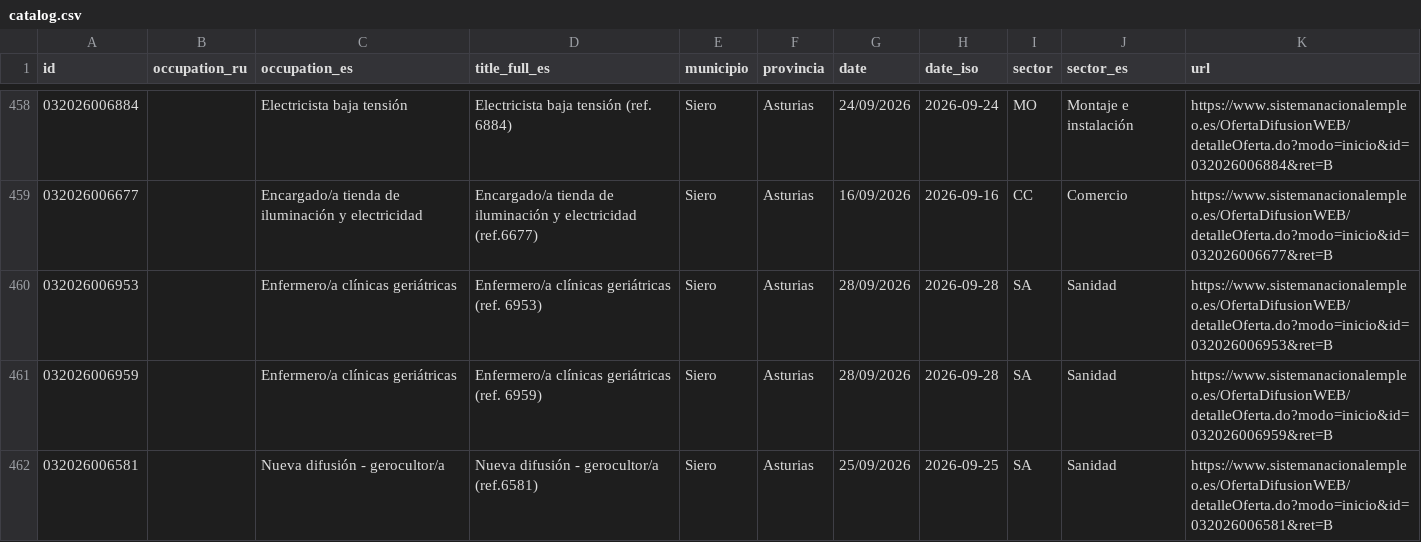
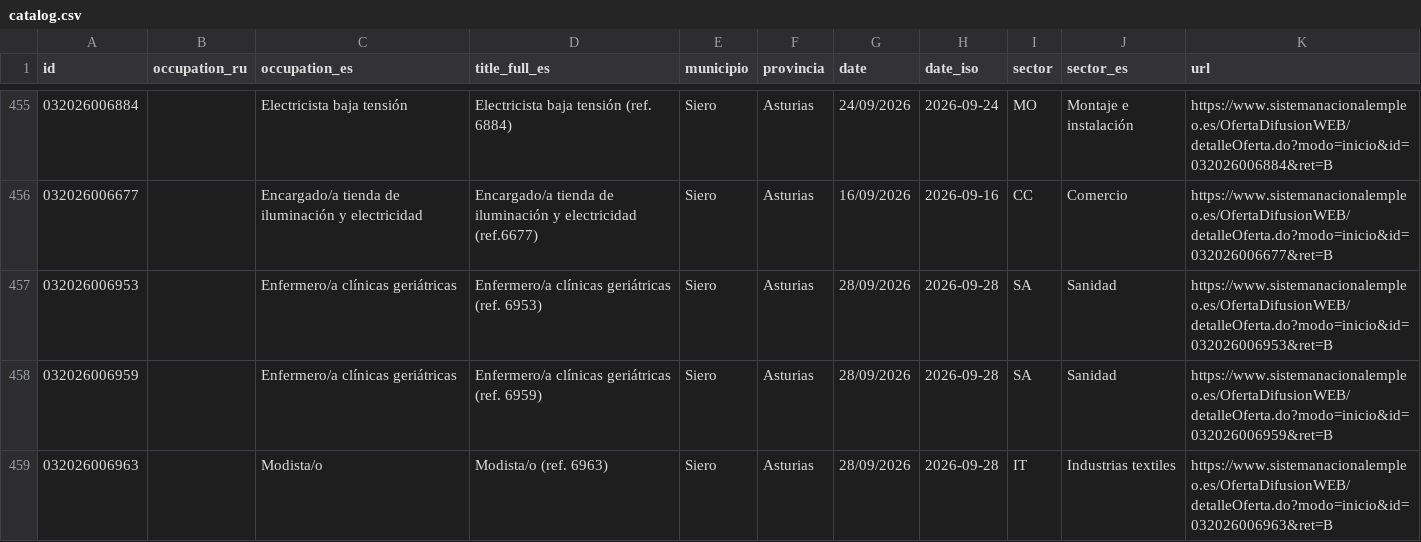
Before and after one commit to RealBuddy/sepe-jobs, a CSV file: catalog.csv, drawn as a sheet; only a part is shown, gaps mark what is left out; the shorter side is filled out with more unchanged rows; the diff covers the shown part only.

```diff
--- a/catalog.csv
+++ b/catalog.csv
@@ -461 +458,2 @@
 032026006959,,Enfermero/a clínicas geriátricas,Enfermero/a clínicas geriátricas (ref. 6959),Siero,Asturias,28/09/2026,2026-09-28,SA,Sanidad,https://www.sistemanacionalempleo.es/OfertaDifusionWEB/detalleOferta.do?modo=inicio&id=032026006959&ret=B
+032026006963,,Modista/o,Modista/o (ref. 6963),Siero,Asturias,28/09/2026,2026-09-28,IT,Industrias textiles,https://www.sistemanacionalempleo.es/OfertaDifusionWEB/detalleOferta.do?modo=inicio&id=032026006963&ret=B
```
Also changed, not shown: 2 added rows and 3 removed rows elsewhere in this file, 9 other files.
